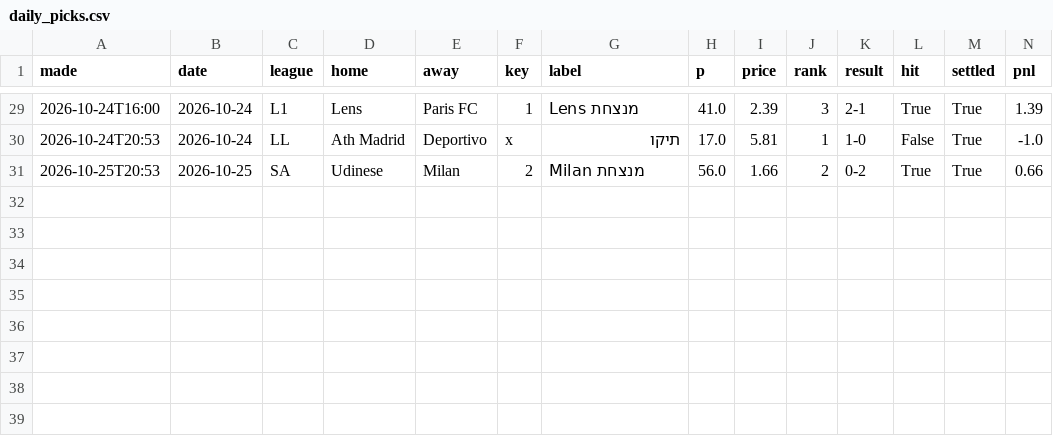
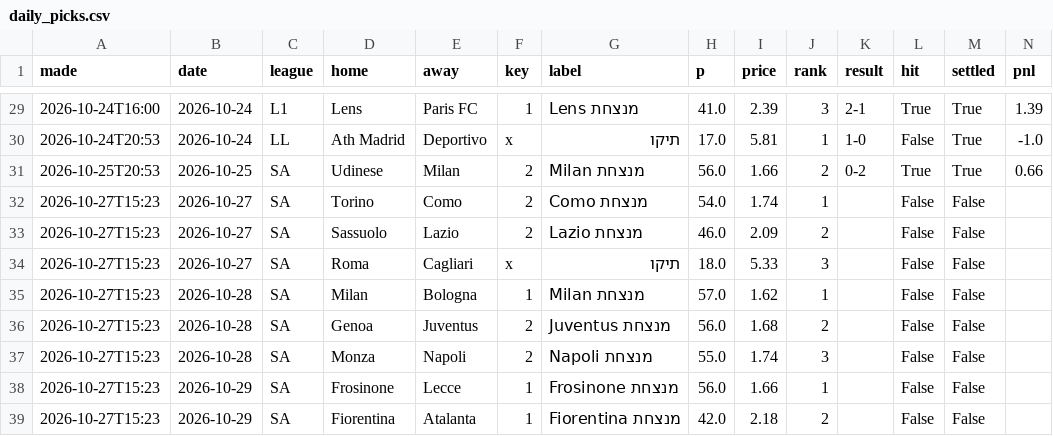
Before and after one commit to itzik200592-byte/score-oracle, a CSV file: data/daily_picks.csv, drawn as a sheet; only a part is shown, gaps mark what is left out; the diff names each change by its address in the sheet, - before the commit and + after, or states it on an @@ line.

```diff
--- a/data/daily_picks.csv
+++ b/data/daily_picks.csv
+row 32: 2026-10-27T15:23 | 2026-10-27 | SA | Torino | Como | 2 | Como מנצחת | 54.0 | 1.74 | 1 |  | False | False
+row 33: 2026-10-27T15:23 | 2026-10-27 | SA | Sassuolo | Lazio | 2 | Lazio מנצחת | 46.0 | 2.09 | 2 |  | False | False
+row 34: 2026-10-27T15:23 | 2026-10-27 | SA | Roma | Cagliari | x | תיקו | 18.0 | 5.33 | 3 |  | False | False
+row 35: 2026-10-27T15:23 | 2026-10-28 | SA | Milan | Bologna | 1 | Milan מנצחת | 57.0 | 1.62 | 1 |  | False | False
+row 36: 2026-10-27T15:23 | 2026-10-28 | SA | Genoa | Juventus | 2 | Juventus מנצחת | 56.0 | 1.68 | 2 |  | False | False
+row 37: 2026-10-27T15:23 | 2026-10-28 | SA | Monza | Napoli | 2 | Napoli מנצחת | 55.0 | 1.74 | 3 |  | False | False
+row 38: 2026-10-27T15:23 | 2026-10-29 | SA | Frosinone | Lecce | 1 | Frosinone מנצחת | 56.0 | 1.66 | 1 |  | False | False
+row 39: 2026-10-27T15:23 | 2026-10-29 | SA | Fiorentina | Atalanta | 1 | Fiorentina מנצחת | 42.0 | 2.18 | 2 |  | False | False
```
Also changed, not shown: data/ledger.csv, data/paper_bets.csv, 2 other files.
